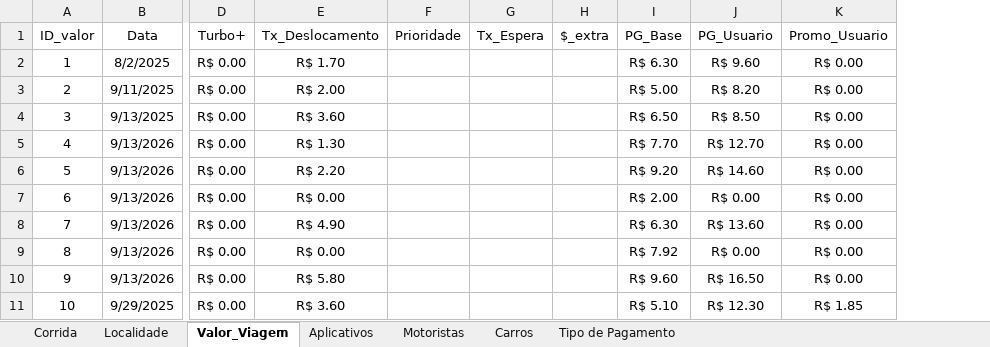
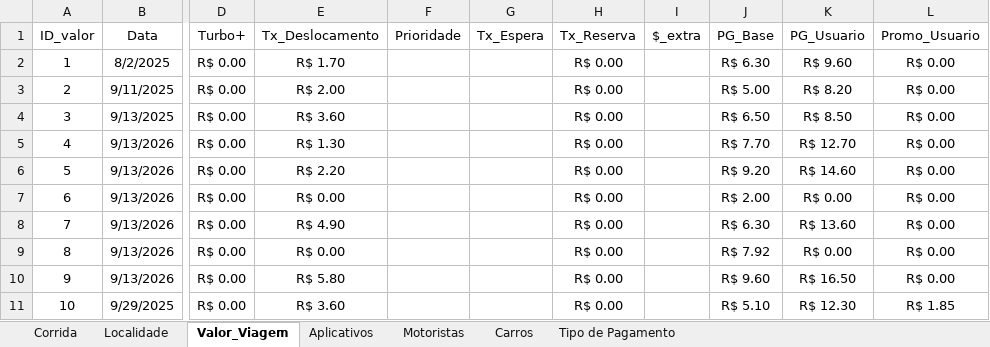
Before and after one commit to renanpacheco2/Portfolio-Uber, an Excel workbook: data/Uber&99_2025.xlsx, sheet Valor_Viagem, drawn as a sheet; only a part is shown, gaps mark what is left out; values as stored, in another font and other column widths than the file's, no borders; the diff covers the shown part only; the diff names each change by its address in the sheet, - before the commit and + after, or states it on an @@ line.

```diff
--- a/data/Uber&99_2025.xlsx (sheet Valor_Viagem)
+++ b/data/Uber&99_2025.xlsx (sheet Valor_Viagem)
+column H (Tx_Reserva), rows 2-11: all R$ 0.00
```
Also changed, not shown: 284 added rows elsewhere in this sheet, sheet Corrida, sheet Localidade, formulas that keep their value, 5 other files.
